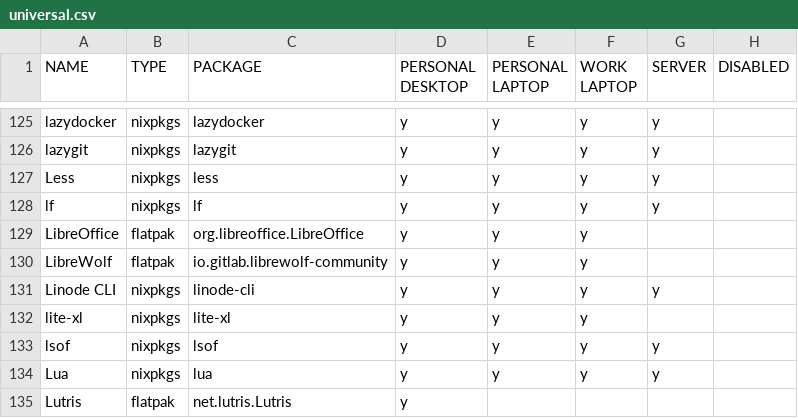
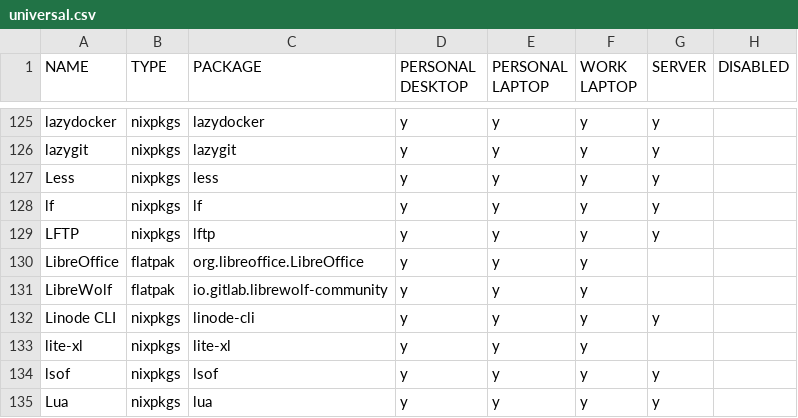
Before and after one commit to rvenutolo/packages, a CSV file: universal.csv, drawn as a sheet; only a part is shown, gaps mark what is left out; the shorter side is filled out with more unchanged rows.

Commit message:
add lftp

```diff
--- a/universal.csv
+++ b/universal.csv
@@ -128,2 +128,3 @@ Less,nixpkgs,less,y,y,y,y,
 lf,nixpkgs,lf,y,y,y,y,
+LFTP,nixpkgs,lftp,y,y,y,y,
 LibreOffice,flatpak,org.libreoffice.LibreOffice,y,y,y,,
```
